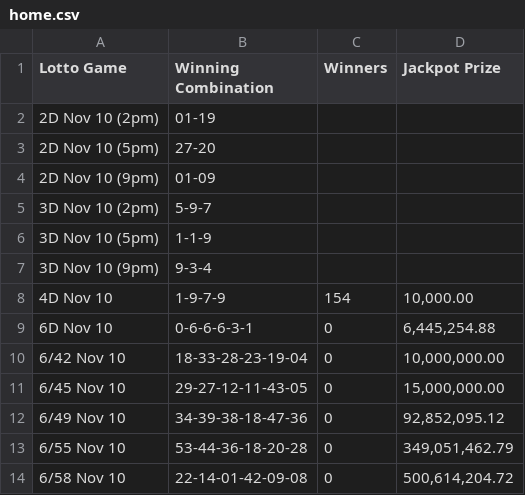
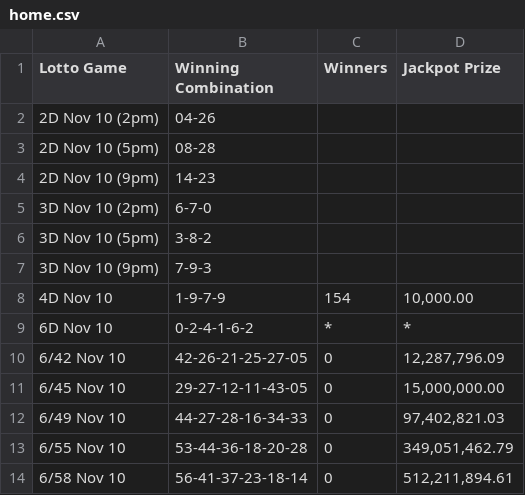
Before and after one commit to swertres/swertres.github.io, a CSV file: data/home.csv, drawn as a sheet.

```diff
--- a/data/home.csv
+++ b/data/home.csv
@@ -1,14 +1,14 @@
 Lotto Game,Winning Combination,Winners,Jackpot Prize
-2D Nov 10 (2pm),01-19,,
-2D Nov 10 (5pm),27-20,,
-2D Nov 10 (9pm),01-09,,
-3D Nov 10 (2pm),5-9-7,,
-3D Nov 10 (5pm),1-1-9,,
-3D Nov 10 (9pm),9-3-4,,
+2D Nov 10 (2pm),04-26,,
+2D Nov 10 (5pm),08-28,,
+2D Nov 10 (9pm),14-23,,
+3D Nov 10 (2pm),6-7-0,,
+3D Nov 10 (5pm),3-8-2,,
+3D Nov 10 (9pm),7-9-3,,
 4D Nov 10,1-9-7-9,154,"10,000.00"
-6D Nov 10,0-6-6-6-3-1,0,"6,445,254.88"
-6/42 Nov 10,18-33-28-23-19-04,0,"10,000,000.00"
+6D Nov 10,0-2-4-1-6-2,*,*
+6/42 Nov 10,42-26-21-25-27-05,0,"12,287,796.09"
 6/45 Nov 10,29-27-12-11-43-05,0,"15,000,000.00"
-6/49 Nov 10,34-39-38-18-47-36,0,"92,852,095.12"
+6/49 Nov 10,44-27-28-16-34-33,0,"97,402,821.03"
 6/55 Nov 10,53-44-36-18-20-28,0,"349,051,462.79"
-6/58 Nov 10,22-14-01-42-09-08,0,"500,614,204.72"
+6/58 Nov 10,56-41-37-23-18-14,0,"512,211,894.61"
```
Also changed, not shown: data/nov-10-2026.csv.
